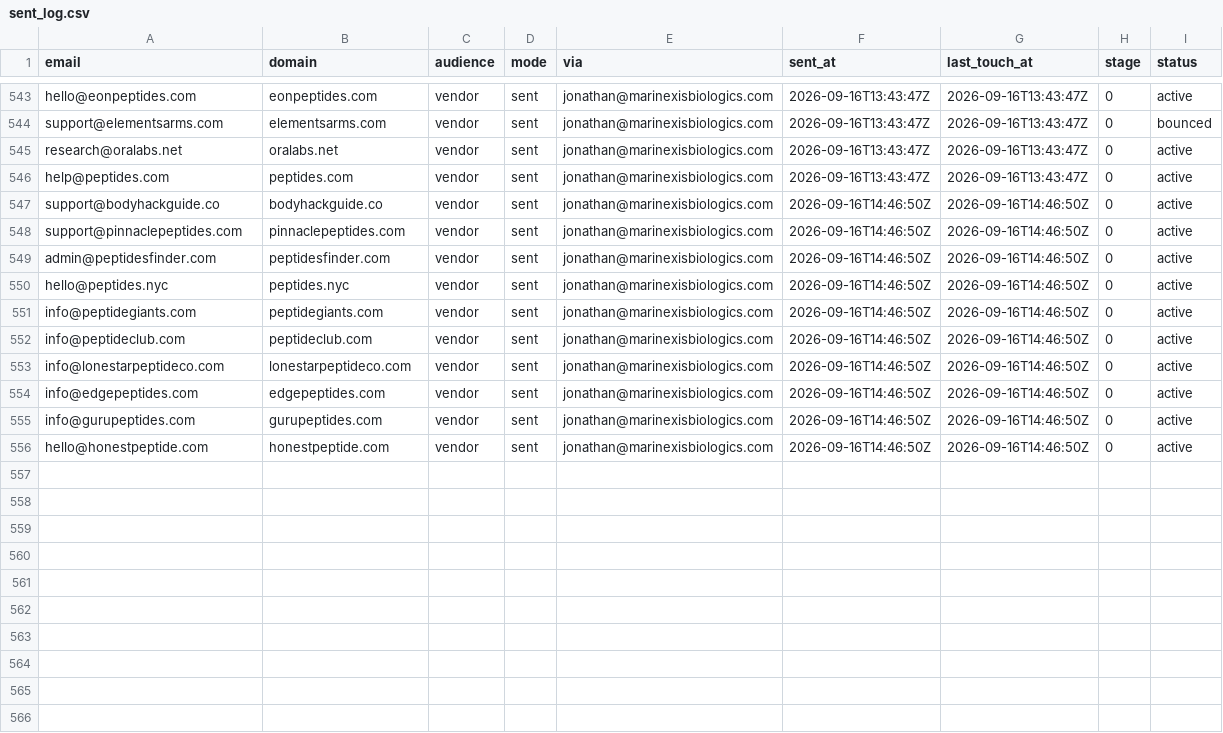
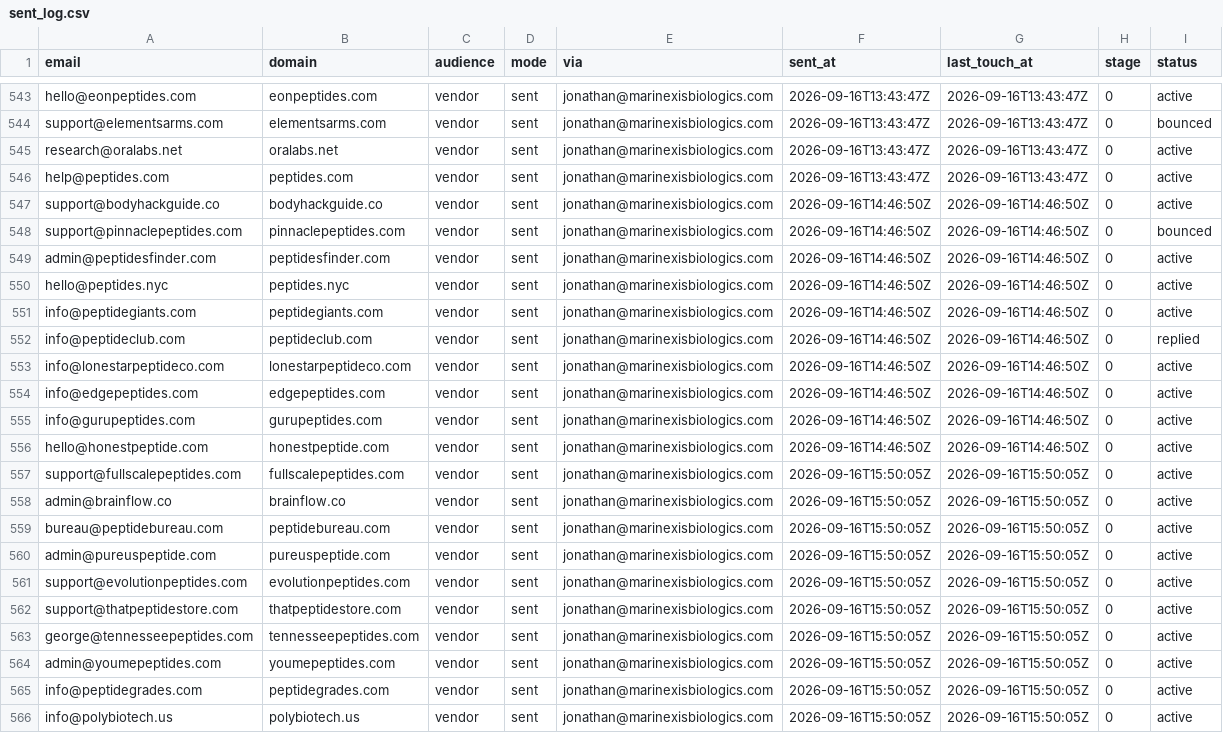
Before and after one commit to cfnoperations1-cell/g, a CSV file: outreach/sent_log.csv, drawn as a sheet; only a part is shown, gaps mark what is left out.

```diff
--- a/outreach/sent_log.csv
+++ b/outreach/sent_log.csv
@@ -547,3 +547,3 @@ help@peptides.com,peptides.com,vendor,sent,jonathan@marinexisbiologics.com,2026-
 support@bodyhackguide.co,bodyhackguide.co,vendor,sent,jonathan@marinexisbiologics.com,2026-09-16T14:46:50Z,2026-09-16T14:46:50Z,0,active
-support@pinnaclepeptides.com,pinnaclepeptides.com,vendor,sent,jonathan@marinexisbiologics.com,2026-09-16T14:46:50Z,2026-09-16T14:46:50Z,0,active
+support@pinnaclepeptides.com,pinnaclepeptides.com,vendor,sent,jonathan@marinexisbiologics.com,2026-09-16T14:46:50Z,2026-09-16T14:46:50Z,0,bounced
 admin@peptidesfinder.com,peptidesfinder.com,vendor,sent,jonathan@marinexisbiologics.com,2026-09-16T14:46:50Z,2026-09-16T14:46:50Z,0,active
@@ -551,3 +551,3 @@ hello@peptides.nyc,peptides.nyc,vendor,sent,jonathan@marinexisbiologics.com,2026
 info@peptidegiants.com,peptidegiants.com,vendor,sent,jonathan@marinexisbiologics.com,2026-09-16T14:46:50Z,2026-09-16T14:46:50Z,0,active
-info@peptideclub.com,peptideclub.com,vendor,sent,jonathan@marinexisbiologics.com,2026-09-16T14:46:50Z,2026-09-16T14:46:50Z,0,active
+info@peptideclub.com,peptideclub.com,vendor,sent,jonathan@marinexisbiologics.com,2026-09-16T14:46:50Z,2026-09-16T14:46:50Z,0,replied
 info@lonestarpeptideco.com,lonestarpeptideco.com,vendor,sent,jonathan@marinexisbiologics.com,2026-09-16T14:46:50Z,2026-09-16T14:46:50Z,0,active
@@ -556 +556,11 @@ info@gurupeptides.com,gurupeptides.com,vendor,sent,jonathan@marinexisbiologics.c
 hello@honestpeptide.com,honestpeptide.com,vendor,sent,jonathan@marinexisbiologics.com,2026-09-16T14:46:50Z,2026-09-16T14:46:50Z,0,active
+support@fullscalepeptides.com,fullscalepeptides.com,vendor,sent,jonathan@marinexisbiologics.com,2026-09-16T15:50:05Z,2026-09-16T15:50:05Z,0,active
+admin@brainflow.co,brainflow.co,vendor,sent,jonathan@marinexisbiologics.com,2026-09-16T15:50:05Z,2026-09-16T15:50:05Z,0,active
+bureau@peptidebureau.com,peptidebureau.com,vendor,sent,jonathan@marinexisbiologics.com,2026-09-16T15:50:05Z,2026-09-16T15:50:05Z,0,active
+admin@pureuspeptide.com,pureuspeptide.com,vendor,sent,jonathan@marinexisbiologics.com,2026-09-16T15:50:05Z,2026-09-16T15:50:05Z,0,active
+support@evolutionpeptides.com,evolutionpeptides.com,vendor,sent,jonathan@marinexisbiologics.com,2026-09-16T15:50:05Z,2026-09-16T15:50:05Z,0,active
+support@thatpeptidestore.com,thatpeptidestore.com,vendor,sent,jonathan@marinexisbiologics.com,2026-09-16T15:50:05Z,2026-09-16T15:50:05Z,0,active
+george@tennesseepeptides.com,tennesseepeptides.com,vendor,sent,jonathan@marinexisbiologics.com,2026-09-16T15:50:05Z,2026-09-16T15:50:05Z,0,active
+admin@youmepeptides.com,youmepeptides.com,vendor,sent,jonathan@marinexisbiologics.com,2026-09-16T15:50:05Z,2026-09-16T15:50:05Z,0,active
+info@peptidegrades.com,peptidegrades.com,vendor,sent,jonathan@marinexisbiologics.com,2026-09-16T15:50:05Z,2026-09-16T15:50:05Z,0,active
+info@polybiotech.us,polybiotech.us,vendor,sent,jonathan@marinexisbiologics.com,2026-09-16T15:50:05Z,2026-09-16T15:50:05Z,0,active
```
Also changed, not shown: outreach/bounced.csv, outreach/contacted.csv, 4 other files.
